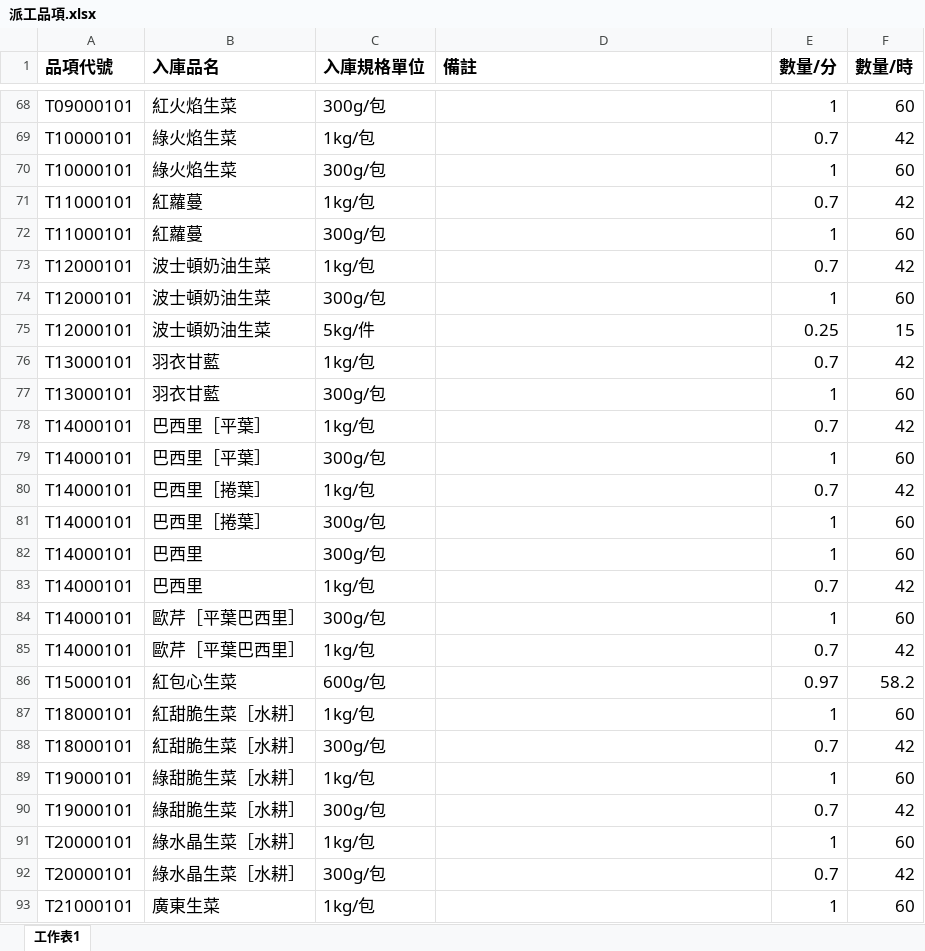
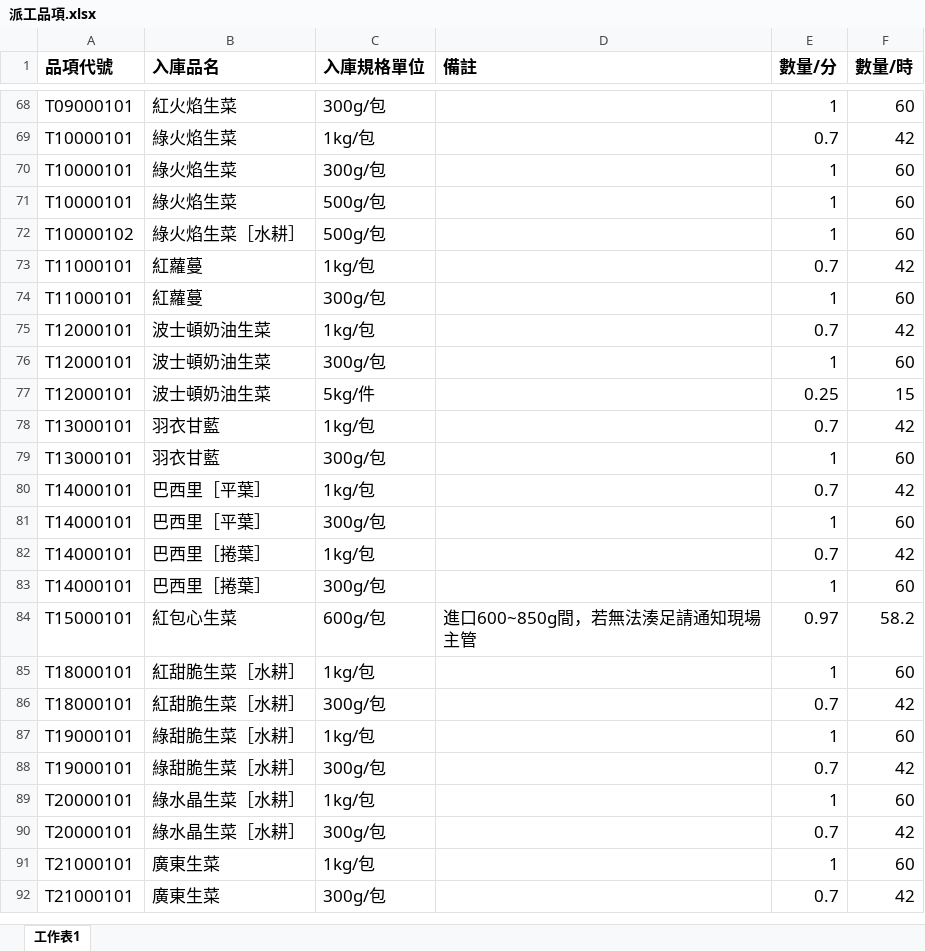
Before and after one commit to tzumin0044/scheduleA, an Excel workbook: 派工品項.xlsx, sheet 工作表1, drawn as a sheet; only a part is shown, gaps mark what is left out; the shorter side is filled out with more unchanged rows; values as stored, in another font and other column widths than the file's, no borders; removed rows and columns are numbered as before the commit, all else as after; the diff names each change by its address in the sheet, - before the commit and + after, or states it on an @@ line.

```diff
--- a/派工品項.xlsx (sheet 工作表1)
+++ b/派工品項.xlsx (sheet 工作表1)
+row 71: T10000101 | 綠火焰生菜 | 500g/包 |  | 1 | 60
+row 72: T10000102 | 綠火焰生菜［水耕］ | 500g/包 |  | 1 | 60
-row 82: T14000101 | 巴西里 | 300g/包 |  | 1 | 60
-row 83: T14000101 | 巴西里 | 1kg/包 |  | 0.7 | 42
-row 84: T14000101 | 歐芹［平葉巴西里］ | 300g/包 |  | 1 | 60
-row 85: T14000101 | 歐芹［平葉巴西里］ | 1kg/包 |  | 0.7 | 42
-D84 (備註): (empty)
+D84 (備註): 進口600~850g間，若無法湊足請通知現場主管
```
Also changed, not shown: formulas that keep their value, 1 other file.
